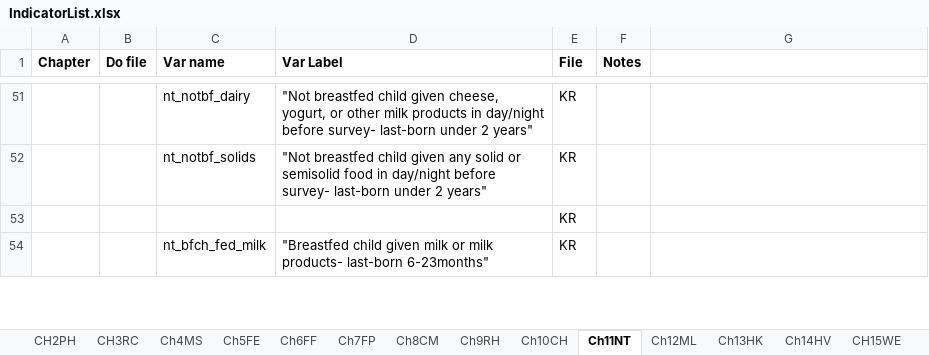
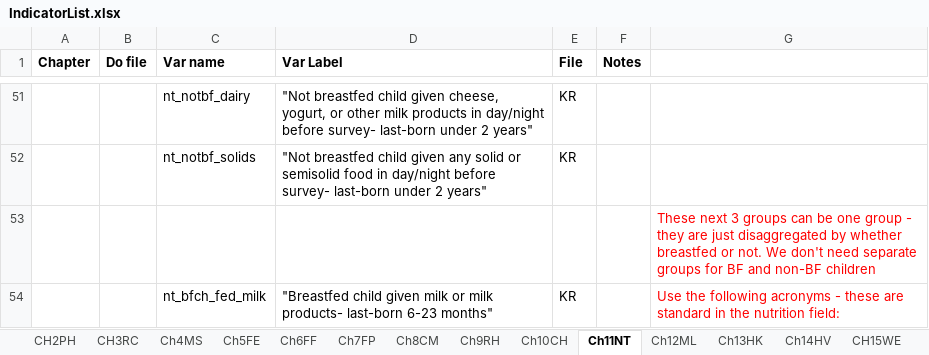
Before and after one commit to DHSProgram/DHS-Indicators-Stata, an Excel workbook: IndicatorList.xlsx, sheet Ch11NT, drawn as a sheet; only a part is shown, gaps mark what is left out; values as stored, in another font and other column widths than the file's, no borders; removed rows and columns are numbered as before the commit, all else as after; the diff covers the shown part only; the diff names each change by its address in the sheet, - before the commit and + after, or states it on an @@ line.

```diff
--- a/IndicatorList.xlsx (sheet Ch11NT)
+++ b/IndicatorList.xlsx (sheet Ch11NT)
-row 53:  |  |  |  | KR
+row 53:  |  |  |  |  |  | These next 3 groups can be one group - they are just disaggregated by whether breastfed or not. We don't need separate groups for BF and non-BF children
-D54 (Var Label): …products- last-born 6-23months"
+D54 (Var Label): …products- last-born 6-23 months"
-G54: (empty)
+G54: Use the following acronyms - these are standard in the nutrition field:
```
Also changed, not shown: 3 added rows, 1 removed row and 14 edited cells elsewhere in this sheet, sheet Ch5FE, sheet CH15WE, sheet Ch13HK, sheet CH17DV, 4 other files.
